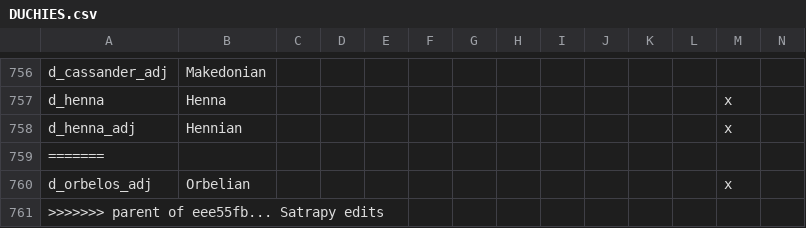
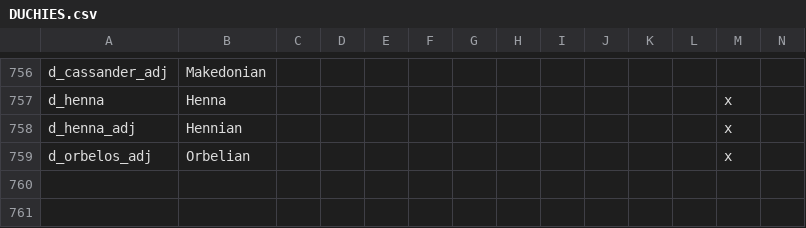
Before and after one commit to tannerflick4/Diadochi-Kings-Revival, a CSV file: diadochi/localisation/DUCHIES.csv, drawn as a sheet; only a part is shown, gaps mark what is left out; rows hold the shown columns only; the diff names each change by its address in the sheet, - before the commit and + after, or states it on an @@ line.

```diff
--- a/diadochi/localisation/DUCHIES.csv
+++ b/diadochi/localisation/DUCHIES.csv
-row 759: =======
-row 761: >>>>>>> parent of eee55fb... Satrapy edits
```
Also changed, not shown: diadochi/localisation/KINGDOMS.csv.
